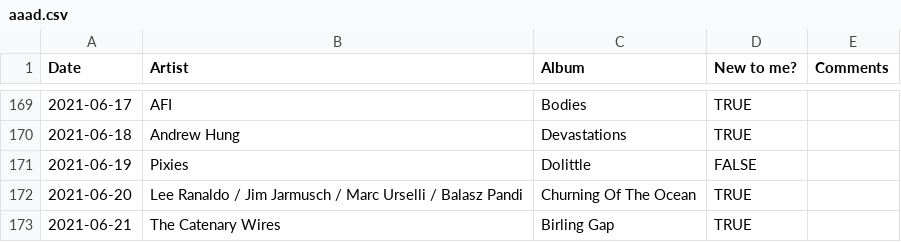
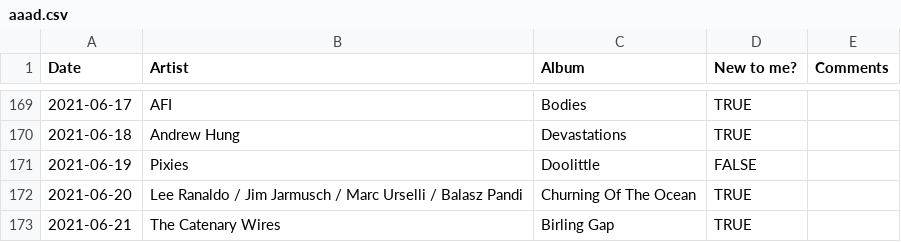
Before and after one commit to gilesdring/an-album-a-day, a CSV file: data/aaad.csv, drawn as a sheet; only a part is shown, gaps mark what is left out.

Commit message:
Flat: latest data (2021-07-08T23:05:14.141Z) {   "date": "2021-07-08T23:05:14.141Z",   "files": [     {       "name": "data/aaad.csv",       "deltaBytes": 1,       "source": "https://docs.google.com/spreadsheets/d/e/2PACX-1vTwWBoEAZTvoqqZ0IdLT4Dc0w47_6QQUJTqfdiIdn1UQ2f6azCTLpiYgbXL7FqhCwYczov2_lydYcqK/pub?gid=0&single=true&output=csv"     }   ] }

```diff
--- a/data/aaad.csv
+++ b/data/aaad.csv
@@ -170,3 +170,3 @@ Date,Artist,Album,New to me?,Comments
 2021-06-18,Andrew Hung,Devastations,TRUE,
-2021-06-19,Pixies,Dolittle,FALSE,
+2021-06-19,Pixies,Doolittle,FALSE,
 2021-06-20,Lee Ranaldo / Jim Jarmusch / Marc Urselli / Balasz Pandi,Churning Of The Ocean,TRUE,
```
